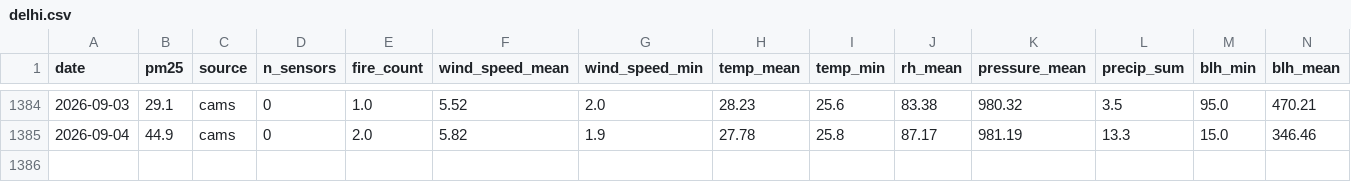
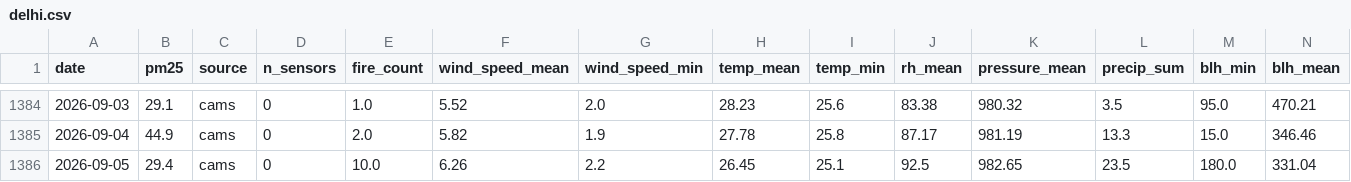
Before and after one commit to shamathakur77/vayu, a CSV file: data/observations/delhi.csv, drawn as a sheet; only a part is shown, gaps mark what is left out.

```diff
--- a/data/observations/delhi.csv
+++ b/data/observations/delhi.csv
@@ -1385 +1385,2 @@ date,pm25,source,n_sensors,fire_count,wind_speed_mean,wind_speed_min,temp_mean,t
 2026-09-04,44.9,cams,0,2.0,5.82,1.9,27.78,25.8,87.17,981.19,13.3,15.0,346.46
+2026-09-05,29.4,cams,0,10.0,6.26,2.2,26.45,25.1,92.5,982.65,23.5,180.0,331.04
```
Also changed, not shown: data/observations/mumbai.csv, data/observations/nashik.csv, 12 other files.
